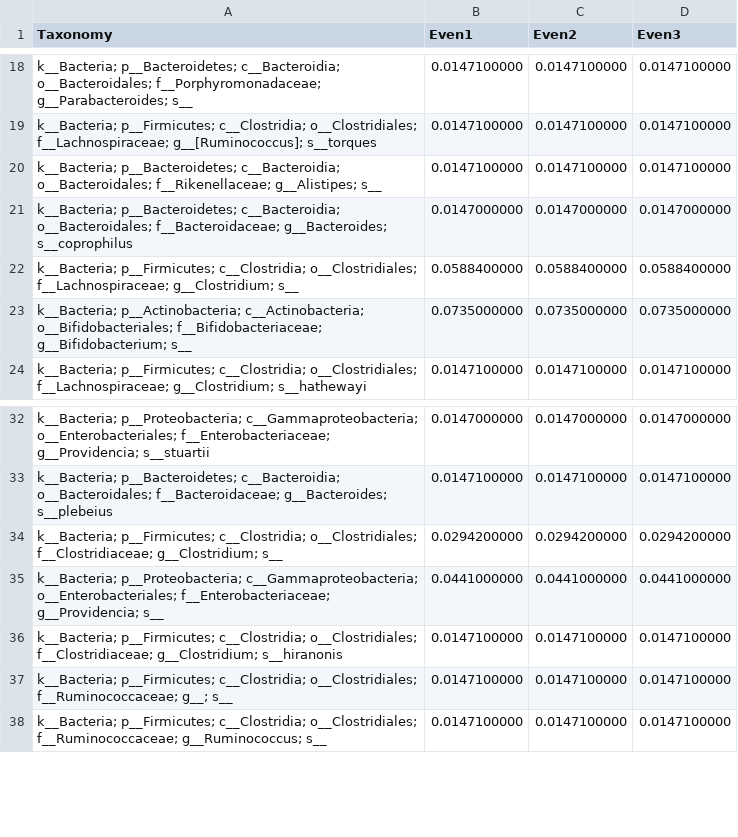
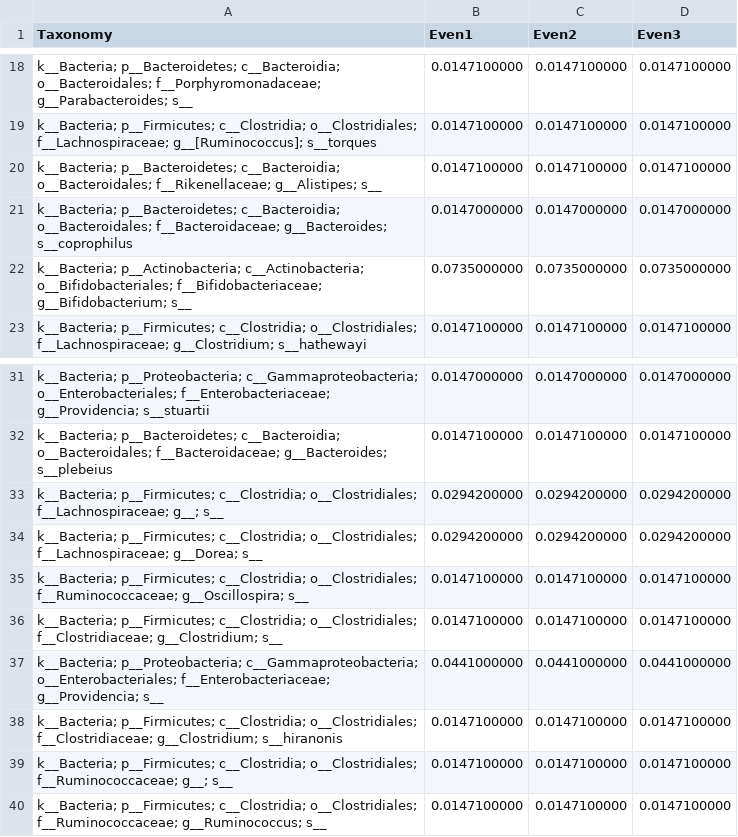
Before and after one commit to caporaso-lab/mockrobiota, a TSV file: data/mock-8/greengenes/13-8/97-otus/expected-taxonomy.tsv, drawn as a sheet; only a part is shown, gaps mark what is left out.

```diff
--- a/data/mock-8/greengenes/13-8/97-otus/expected-taxonomy.tsv
+++ b/data/mock-8/greengenes/13-8/97-otus/expected-taxonomy.tsv
@@ -21,3 +21,2 @@ k__Bacteria; p__Bacteroidetes; c__Bacteroidia; o__Bacteroidales; f__Rikenellacea
 k__Bacteria; p__Bacteroidetes; c__Bacteroidia; o__Bacteroidales; f__Bacteroidaceae; g__Bacteroides; s__coprophilus	0.0147000000	0.0147000000	0.0147000000
-k__Bacteria; p__Firmicutes; c__Clostridia; o__Clostridiales; f__Lachnospiraceae; g__Clostridium; s__	0.0588400000	0.0588400000	0.0588400000
 k__Bacteria; p__Actinobacteria; c__Actinobacteria; o__Bifidobacteriales; f__Bifidobacteriaceae; g__Bifidobacterium; s__	0.0735000000	0.0735000000	0.0735000000
@@ -33,3 +32,6 @@ k__Bacteria; p__Proteobacteria; c__Gammaproteobacteria; o__Enterobacteriales; f_
 k__Bacteria; p__Bacteroidetes; c__Bacteroidia; o__Bacteroidales; f__Bacteroidaceae; g__Bacteroides; s__plebeius	0.0147100000	0.0147100000	0.0147100000
-k__Bacteria; p__Firmicutes; c__Clostridia; o__Clostridiales; f__Clostridiaceae; g__Clostridium; s__	0.0294200000	0.0294200000	0.0294200000
+k__Bacteria; p__Firmicutes; c__Clostridia; o__Clostridiales; f__Lachnospiraceae; g__; s__	0.0294200000	0.0294200000	0.0294200000
+k__Bacteria; p__Firmicutes; c__Clostridia; o__Clostridiales; f__Lachnospiraceae; g__Dorea; s__	0.0294200000	0.0294200000	0.0294200000
+k__Bacteria; p__Firmicutes; c__Clostridia; o__Clostridiales; f__Ruminococcaceae; g__Oscillospira; s__	0.0147100000	0.0147100000	0.0147100000
+k__Bacteria; p__Firmicutes; c__Clostridia; o__Clostridiales; f__Clostridiaceae; g__Clostridium; s__	0.0147100000	0.0147100000	0.0147100000
 k__Bacteria; p__Proteobacteria; c__Gammaproteobacteria; o__Enterobacteriales; f__Enterobacteriaceae; g__Providencia; s__	0.0441000000	0.0441000000	0.0441000000
```
Also changed, not shown: data/mock-6/greengenes/13-8/97-otus/expected-taxonomy.tsv, data/mock-6/greengenes/13-8/99-otus/expected-taxonomy.tsv, 19 other files.
